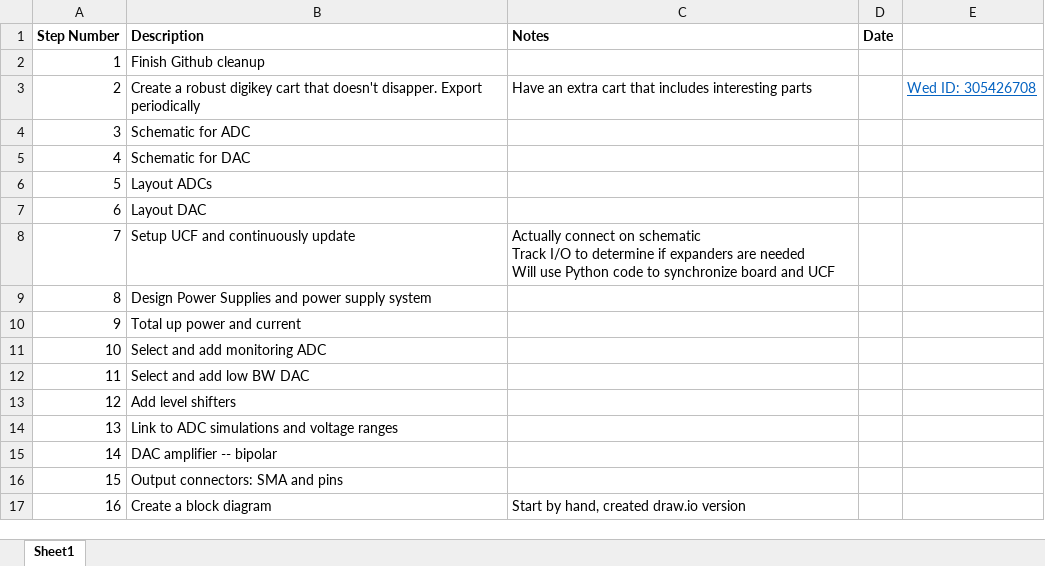
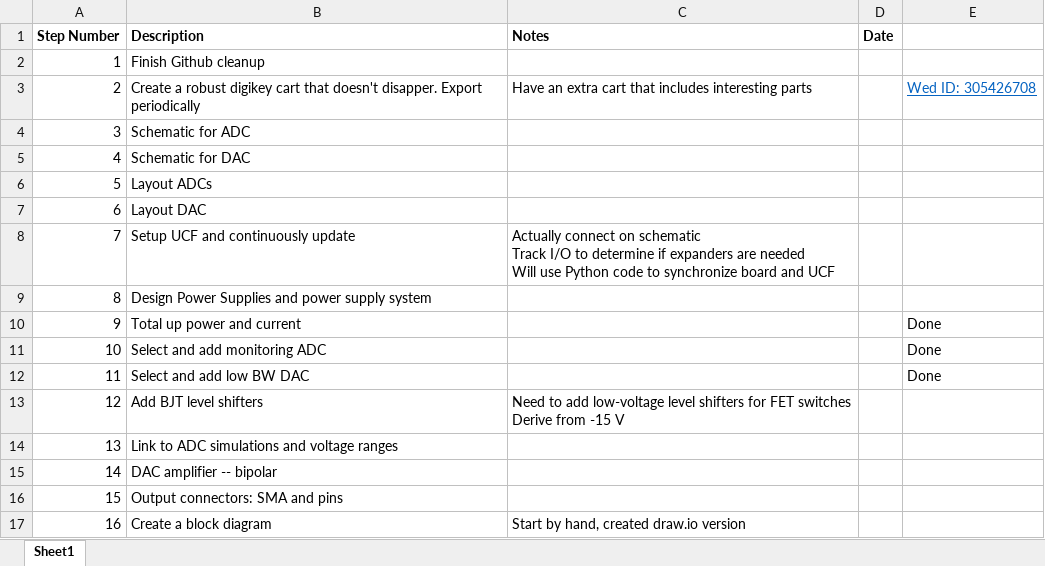
Before and after one commit to lucask07/open_covg_daq_pcb, an Excel workbook: schedule/tracker.xlsx, sheet Sheet1, drawn as a sheet; values as stored, in another font and other column widths than the file's, no borders; ↵ is a line break in a cell; the diff names each change by its address in the sheet, - before the commit and + after, or states it on an @@ line.

```diff
--- a/schedule/tracker.xlsx (sheet Sheet1)
+++ b/schedule/tracker.xlsx (sheet Sheet1)
-E10:E12: (empty)
+E10:E12: Done
-B13 (Description): Add level shifters
+B13 (Description): Add BJT level shifters
-C13 (Notes): (empty)
+C13 (Notes): Need to add low-voltage level shifters for FET switches ↵ Derive from -15 V
```
Also changed, not shown: documentation/signals/XEM6310.xlsx, 18 other files.
